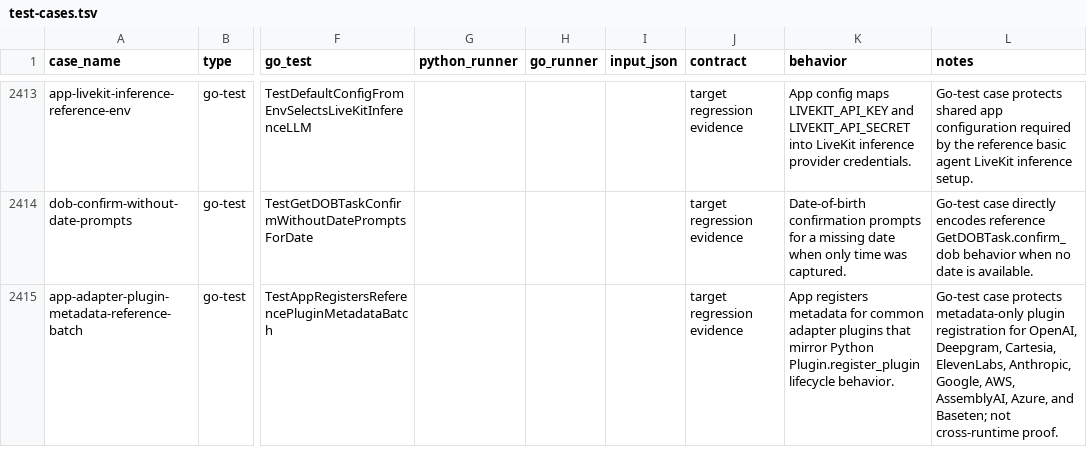
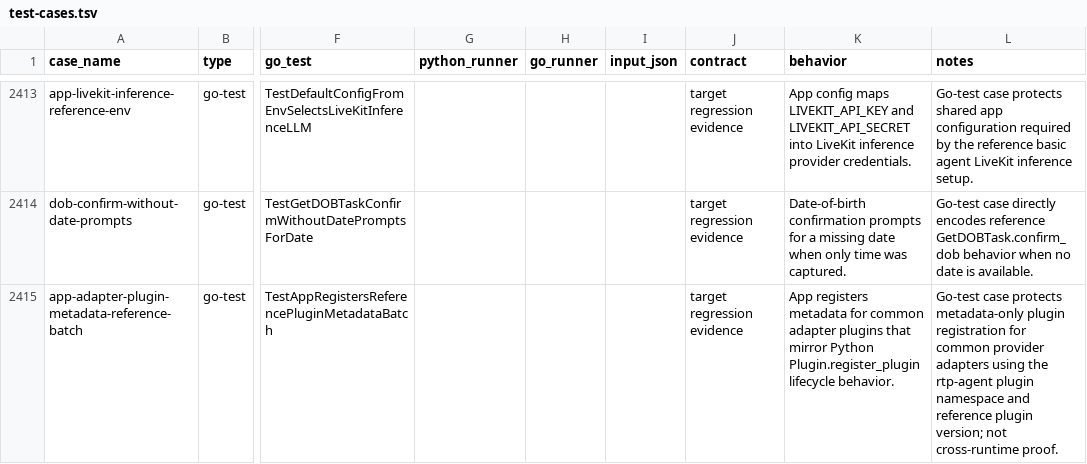
Before and after one commit to cavos-io/rtp-agent, a TSV file: scripts/parity-fixtures/test-cases.tsv, drawn as a sheet; only a part is shown, gaps mark what is left out; the diff names each change by its address in the sheet, - before the commit and + after, or states it on an @@ line.

Commit message:
feat(adapters): register more plugin metadata

```diff
--- a/scripts/parity-fixtures/test-cases.tsv
+++ b/scripts/parity-fixtures/test-cases.tsv
-L2415 (notes): …registration for OpenAI, Deepgram, Cartesia, ElevenLabs, Anthropic, Google, AWS, AssemblyAI, Azure, and Baseten; not cross-runtime…
+L2415 (notes): …registration for common provider adapters using the rtp-agent plugin namespace and reference plugin version; not cross-runtime…
```
Also changed, not shown: 14 other files.
